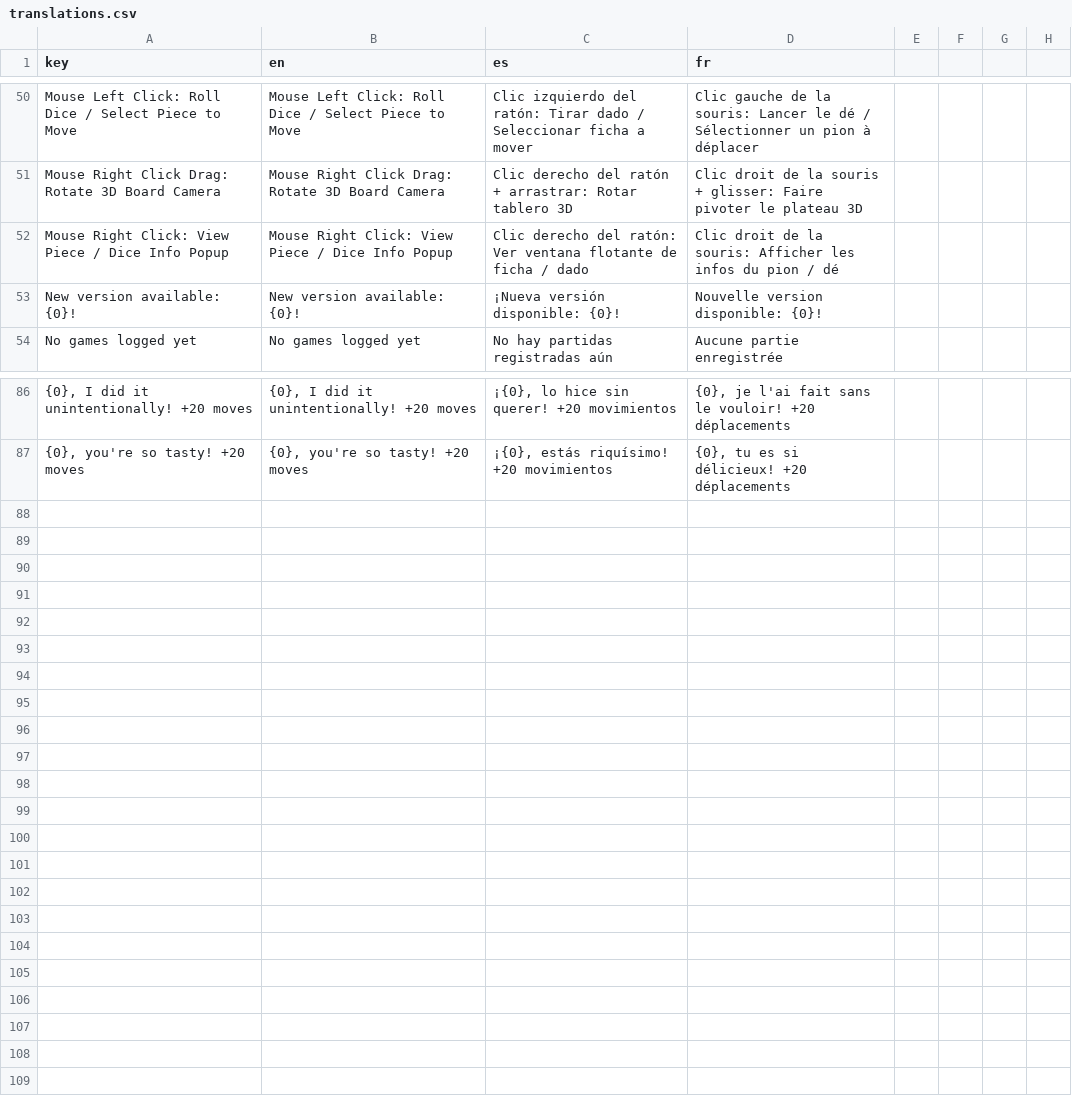
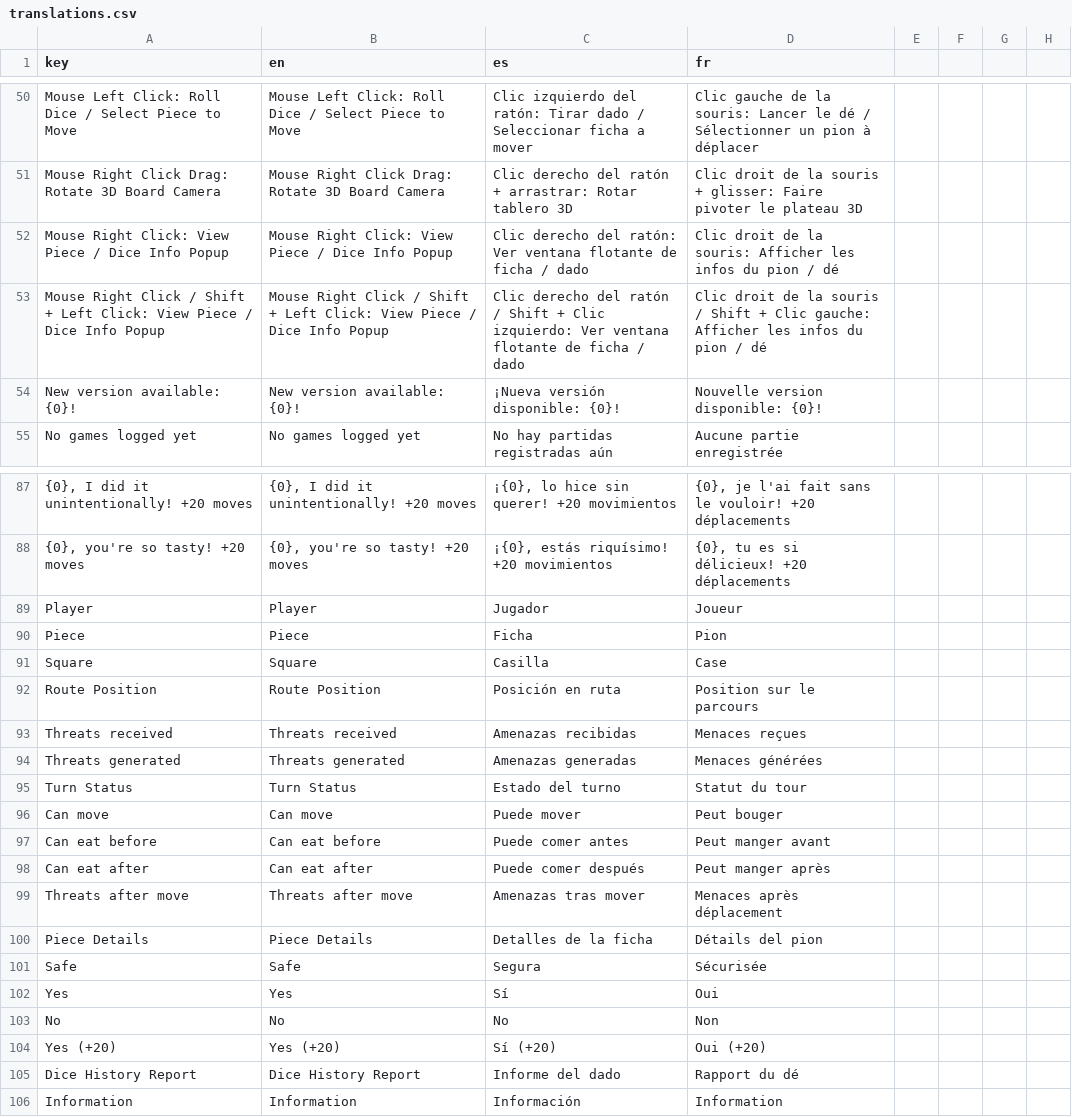
Before and after one commit to turulomio/gdparchis, a CSV file: i18n/translations.csv, drawn as a sheet; only a part is shown, gaps mark what is left out; the diff names each change by its address in the sheet, - before the commit and + after, or states it on an @@ line.

```diff
--- a/i18n/translations.csv
+++ b/i18n/translations.csv
+row 53: Mouse Right Click / Shift + Left Click: View Piece / Dice Info Popup | Mouse Right Click / Shift + Left Click: View Piece / Dice Info Popup | Clic derecho del ratón / Shift + Clic izquierdo: Ver ventana flotante de ficha / dado | Clic droit de la souris / Shift + Clic gauche: Afficher les infos du pion / dé
+row 89: Player | Player | Jugador | Joueur
+row 90: Piece | Piece | Ficha | Pion
+row 91: Square | Square | Casilla | Case
+row 92: Route Position | Route Position | Posición en ruta | Position sur le parcours
+row 93: Threats received | Threats received | Amenazas recibidas | Menaces reçues
+row 94: Threats generated | Threats generated | Amenazas generadas | Menaces générées
+row 95: Turn Status | Turn Status | Estado del turno | Statut du tour
+row 96: Can move | Can move | Puede mover | Peut bouger
+row 97: Can eat before | Can eat before | Puede comer antes | Peut manger avant
+row 98: Can eat after | Can eat after | Puede comer después | Peut manger après
+row 99: Threats after move | Threats after move | Amenazas tras mover | Menaces après déplacement
+row 100: Piece Details | Piece Details | Detalles de la ficha | Détails del pion
+row 101: Safe | Safe | Segura | Sécurisée
+row 102: Yes | Yes | Sí | Oui
+row 103: No | No | No | Non
+row 104: Yes (+20) | Yes (+20) | Sí (+20) | Oui (+20)
+row 105: Dice History Report | Dice History Report | Informe del dado | Rapport du dé
+row 106: Information | Information | Información | Information
```
Also changed, not shown: 11 other files.
